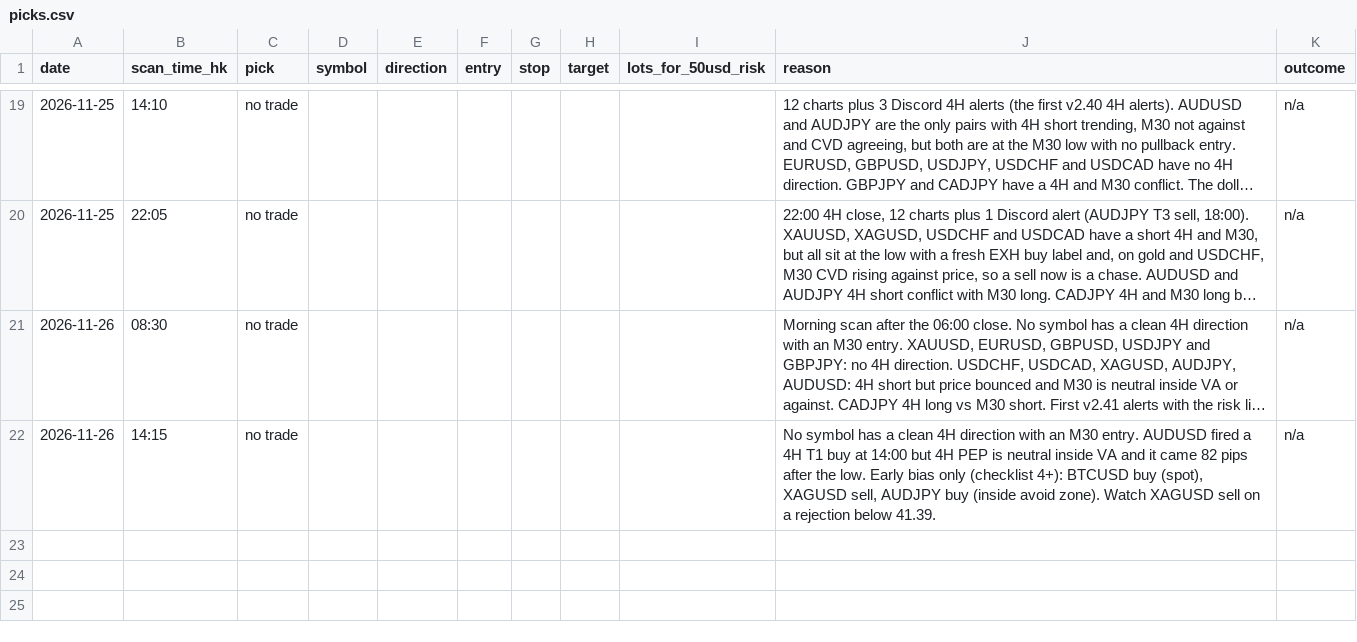
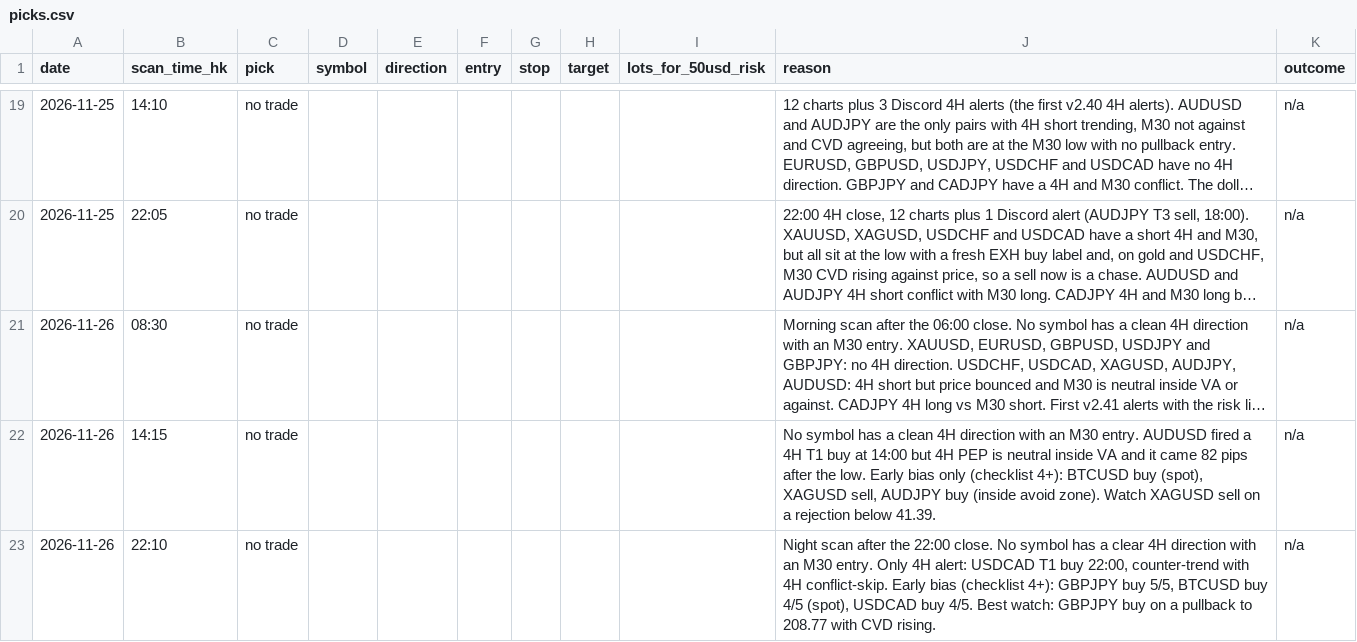
Before and after one commit to DeeNiece/vep, a CSV file: journal/data/picks.csv, drawn as a sheet; only a part is shown, gaps mark what is left out; long unchanged cells end in ….

```diff
--- a/journal/data/picks.csv
+++ b/journal/data/picks.csv
@@ -22 +22,2 @@ date,scan_time_hk,pick,symbol,direction,entry,stop,target,lots_for_50usd_risk,re
 2026-11-26,14:15,no trade,,,,,,,"No symbol has a clean 4H direction with an M30 entry. AUDUSD fired a 4H T1 buy at 14:00 but 4H PEP is neutral inside VA and it came 82 pips after the low. Early bias only (checklist 4+): BTCUSD buy (spot), XAGUSD sell, AUDJPY buy (inside avoid zone). Watch XAGUSD sell on a rejection below 41.39.",n/a
+2026-11-26,22:10,no trade,,,,,,,"Night scan after the 22:00 close. No symbol has a clear 4H direction with an M30 entry. Only 4H alert: USDCAD T1 buy 22:00, counter-trend with 4H conflict-skip. Early bias (checklist 4+): GBPJPY buy 5/5, BTCUSD buy 4/5 (spot), USDCAD buy 4/5. Best watch: GBPJPY buy on a pullback to 208.77 with CVD rising.",n/a
```
Also changed, not shown: 6 other files.
